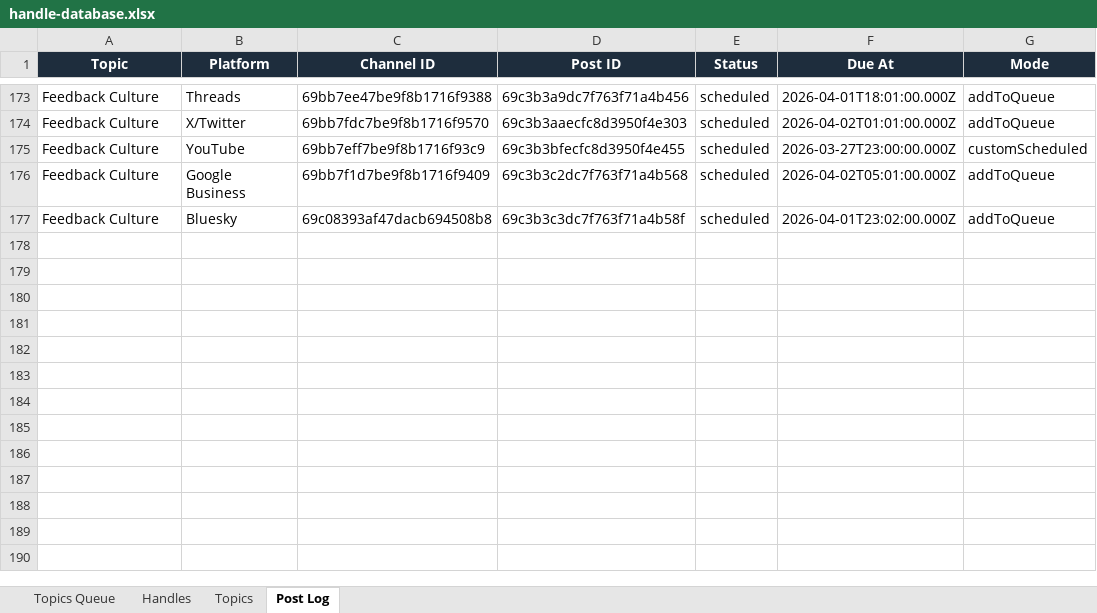
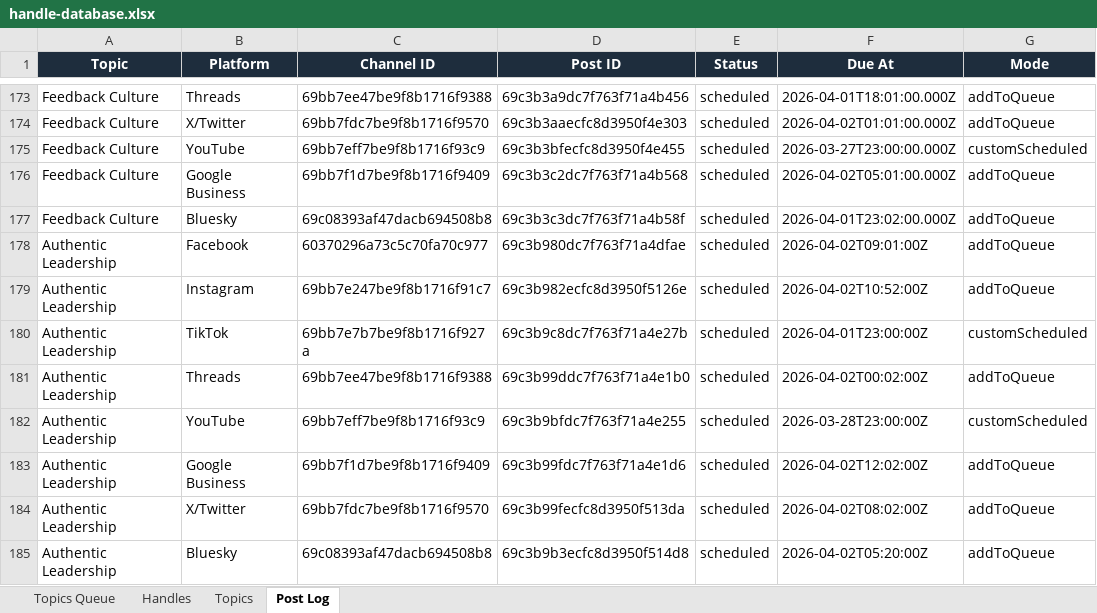
Before and after one commit to jonno-alt/social-images, an Excel workbook: data/handle-database.xlsx, sheet Post Log, drawn as a sheet; only a part is shown, gaps mark what is left out; values as stored, in another font and other column widths than the file's, no borders; the diff names each change by its address in the sheet, - before the commit and + after, or states it on an @@ line.

Commit message:
Update handle database — Authentic Leadership

```diff
--- a/data/handle-database.xlsx (sheet Post Log)
+++ b/data/handle-database.xlsx (sheet Post Log)
+row 178: Authentic Leadership | Facebook | 60370296a73c5c70fa70c977 | 69c3b980dc7f763f71a4dfae | scheduled | 2026-04-02T09:01:00Z | addToQueue
+row 179: Authentic Leadership | Instagram | 69bb7e247be9f8b1716f91c7 | 69c3b982ecfc8d3950f5126e | scheduled | 2026-04-02T10:52:00Z | addToQueue
+row 180: Authentic Leadership | TikTok | 69bb7e7b7be9f8b1716f927a | 69c3b9c8dc7f763f71a4e27b | scheduled | 2026-04-01T23:00:00Z | customScheduled
+row 181: Authentic Leadership | Threads | 69bb7ee47be9f8b1716f9388 | 69c3b99ddc7f763f71a4e1b0 | scheduled | 2026-04-02T00:02:00Z | addToQueue
+row 182: Authentic Leadership | YouTube | 69bb7eff7be9f8b1716f93c9 | 69c3b9bfdc7f763f71a4e255 | scheduled | 2026-03-28T23:00:00Z | customScheduled
+row 183: Authentic Leadership | Google Business | 69bb7f1d7be9f8b1716f9409 | 69c3b99fdc7f763f71a4e1d6 | scheduled | 2026-04-02T12:02:00Z | addToQueue
+row 184: Authentic Leadership | X/Twitter | 69bb7fdc7be9f8b1716f9570 | 69c3b99fecfc8d3950f513da | scheduled | 2026-04-02T08:02:00Z | addToQueue
+row 185: Authentic Leadership | Bluesky | 69c08393af47dacb694508b8 | 69c3b9b3ecfc8d3950f514d8 | scheduled | 2026-04-02T05:20:00Z | addToQueue
```
Also changed, not shown: sheet Handles, sheet Topics, sheet Topics Queue.
